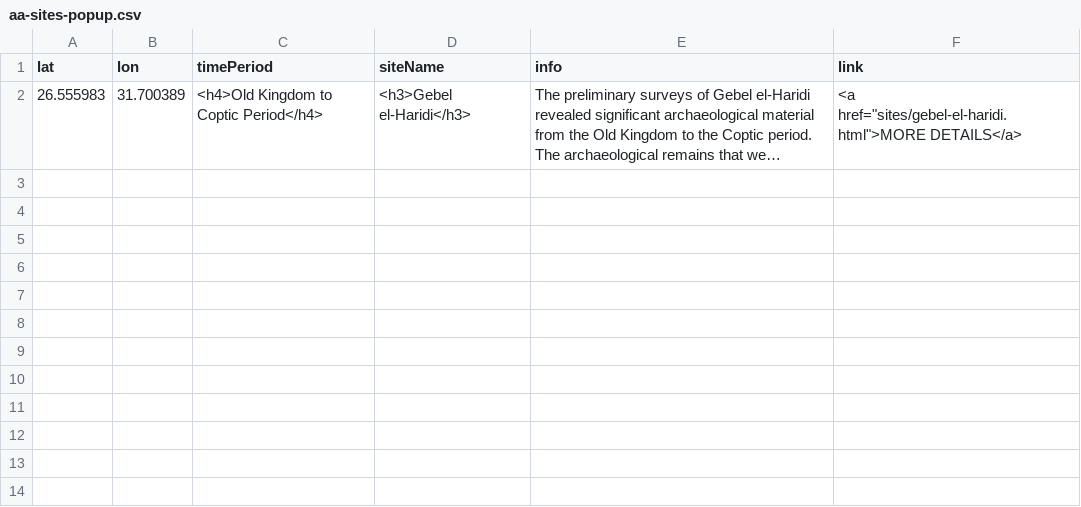
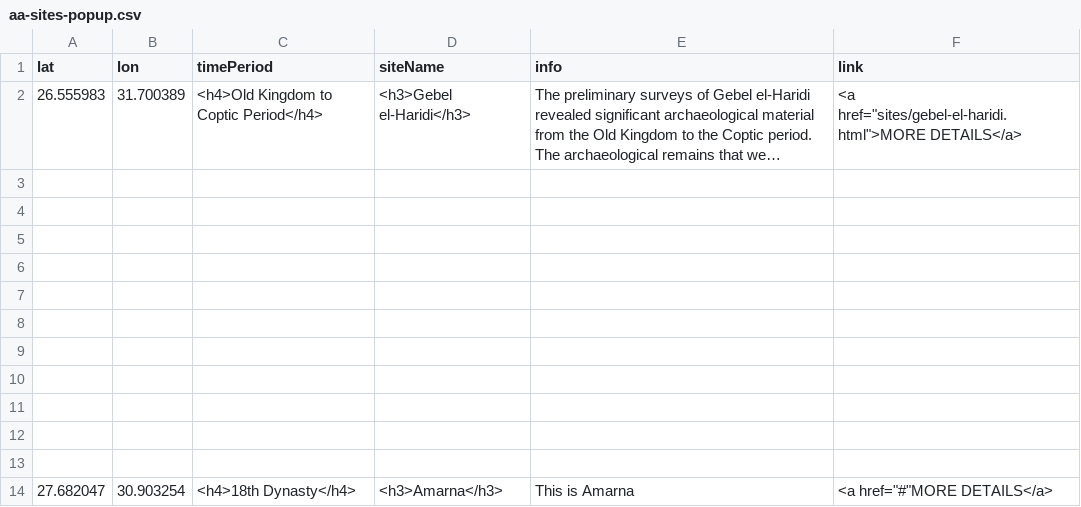
Before and after one commit to msu-anthropology/daea-fs14, a CSV file: sites/aa-sites-popup.csv, drawn as a sheet; long unchanged cells end in …; the diff names each change by its address in the sheet, - before the commit and + after, or states it on an @@ line.

Commit message:
Amarna pin

```diff
--- a/sites/aa-sites-popup.csv
+++ b/sites/aa-sites-popup.csv
+row 3: (empty)
+row 4: (empty)
+row 5: (empty)
+row 6: (empty)
+row 7: (empty)
+row 8: (empty)
+row 9: (empty)
+row 10: (empty)
+row 11: (empty)
+row 12: (empty)
+row 13: (empty)
+row 14: 27.682047 | 30.903254 | <h4>18th Dynasty</h4> | <h3>Amarna</h3> | This is Amarna | <a href="#"MORE DETAILS</a>
```
